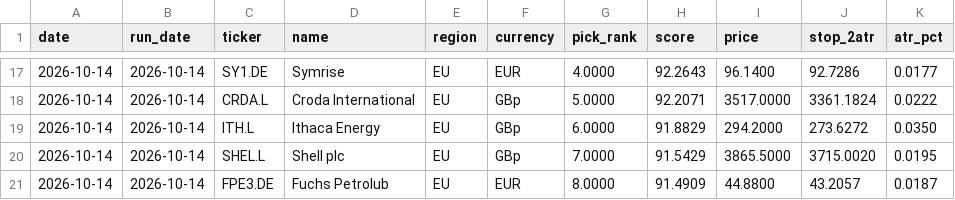
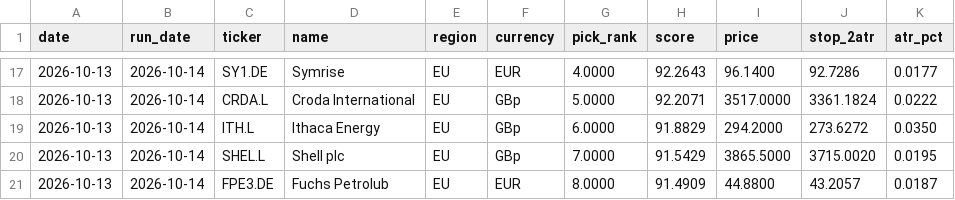
Before and after one commit to MrTreeOfLife/momentum-screener, a CSV file: results/picks.csv, drawn as a sheet; only a part is shown, gaps mark what is left out; the diff covers the shown part only.

```diff
--- a/results/picks.csv
+++ b/results/picks.csv
@@ -17,5 +17,5 @@ date,run_date,ticker,name,region,currency,pick_rank,score,price,stop_2atr,atr_pc
-2026-10-14,2026-10-14,SY1.DE,Symrise,EU,EUR,4.0000,92.2643,96.1400,92.7286,0.0177
-2026-10-14,2026-10-14,CRDA.L,Croda International,EU,GBp,5.0000,92.2071,3517.0000,3361.1824,0.0222
-2026-10-14,2026-10-14,ITH.L,Ithaca Energy,EU,GBp,6.0000,91.8829,294.2000,273.6272,0.0350
-2026-10-14,2026-10-14,SHEL.L,Shell plc,EU,GBp,7.0000,91.5429,3865.5000,3715.0020,0.0195
-2026-10-14,2026-10-14,FPE3.DE,Fuchs Petrolub,EU,EUR,8.0000,91.4909,44.8800,43.2057,0.0187
+2026-10-13,2026-10-14,SY1.DE,Symrise,EU,EUR,4.0000,92.2643,96.1400,92.7286,0.0177
+2026-10-13,2026-10-14,CRDA.L,Croda International,EU,GBp,5.0000,92.2071,3517.0000,3361.1824,0.0222
+2026-10-13,2026-10-14,ITH.L,Ithaca Energy,EU,GBp,6.0000,91.8829,294.2000,273.6272,0.0350
+2026-10-13,2026-10-14,SHEL.L,Shell plc,EU,GBp,7.0000,91.5429,3865.5000,3715.0020,0.0195
+2026-10-13,2026-10-14,FPE3.DE,Fuchs Petrolub,EU,EUR,8.0000,91.4909,44.8800,43.2057,0.0187
```
Also changed, not shown: 8 added rows, 8 removed rows and 16 edited cells elsewhere in this file, 3 other files.
